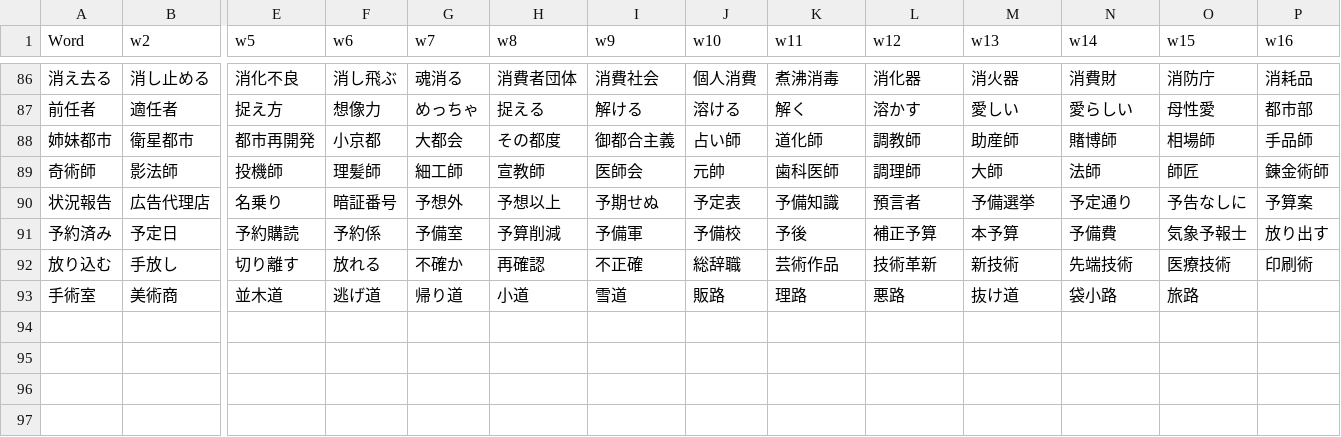
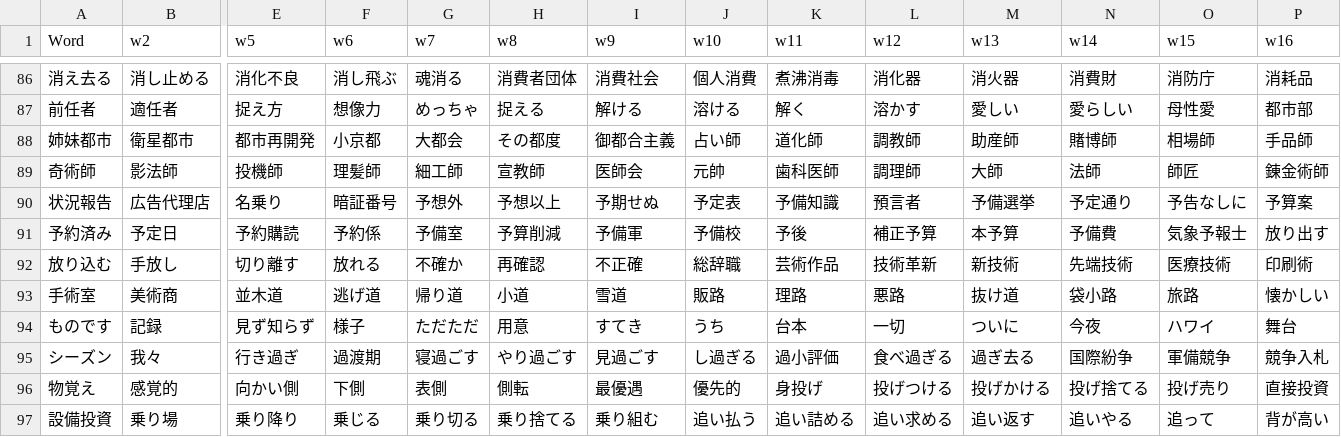
Before and after one commit to rexesian/nihongo, a CSV file: docs/rdata/Sheet 119-WBLWW.csv, drawn as a sheet; only a part is shown, gaps mark what is left out; rows hold the shown columns only; the diff names each change by its address in the sheet, - before the commit and + after, or states it on an @@ line.

```diff
--- a/docs/rdata/Sheet 119-WBLWW.csv
+++ b/docs/rdata/Sheet 119-WBLWW.csv
-P93 (w16): (empty)
+P93 (w16): 懐かしい
+row 94: ものです | 記録 | 見ず知らず | 様子 | ただただ | 用意 | すてき | うち | 台本 | 一切 | ついに | 今夜 | ハワイ | 舞台
+row 95: シーズン | 我々 | 行き過ぎ | 過渡期 | 寝過ごす | やり過ごす | 見過ごす | し過ぎる | 過小評価 | 食べ過ぎる | 過ぎ去る | 国際紛争 | 軍備競争 | 競争入札
+row 96: 物覚え | 感覚的 | 向かい側 | 下側 | 表側 | 側転 | 最優遇 | 優先的 | 身投げ | 投げつける | 投げかける | 投げ捨てる | 投げ売り | 直接投資
+row 97: 設備投資 | 乗り場 | 乗り降り | 乗じる | 乗り切る | 乗り捨てる | 乗り組む | 追い払う | 追い詰める | 追い求める | 追い返す | 追いやる | 追って | 背が高い
```
Also changed, not shown: docs/rdata/Sheet 115-WBKNJ3.csv, docs/rdata/Sheet 96-MSNTC.csv, 11 other files.
